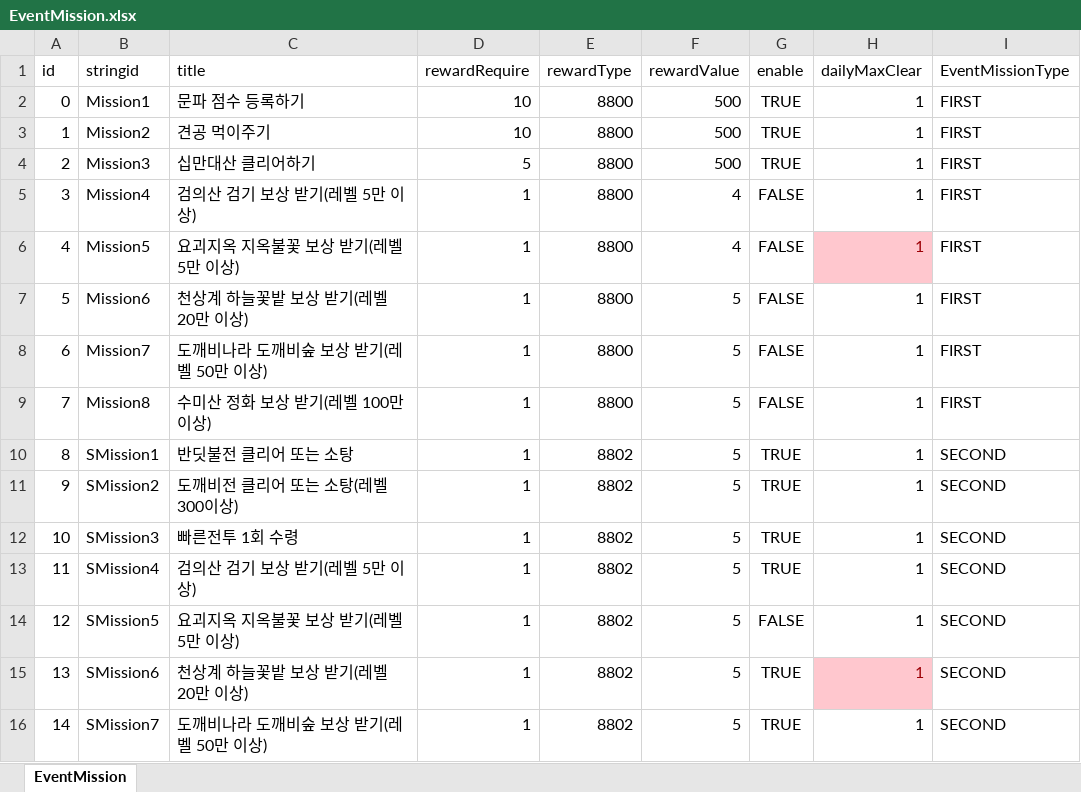
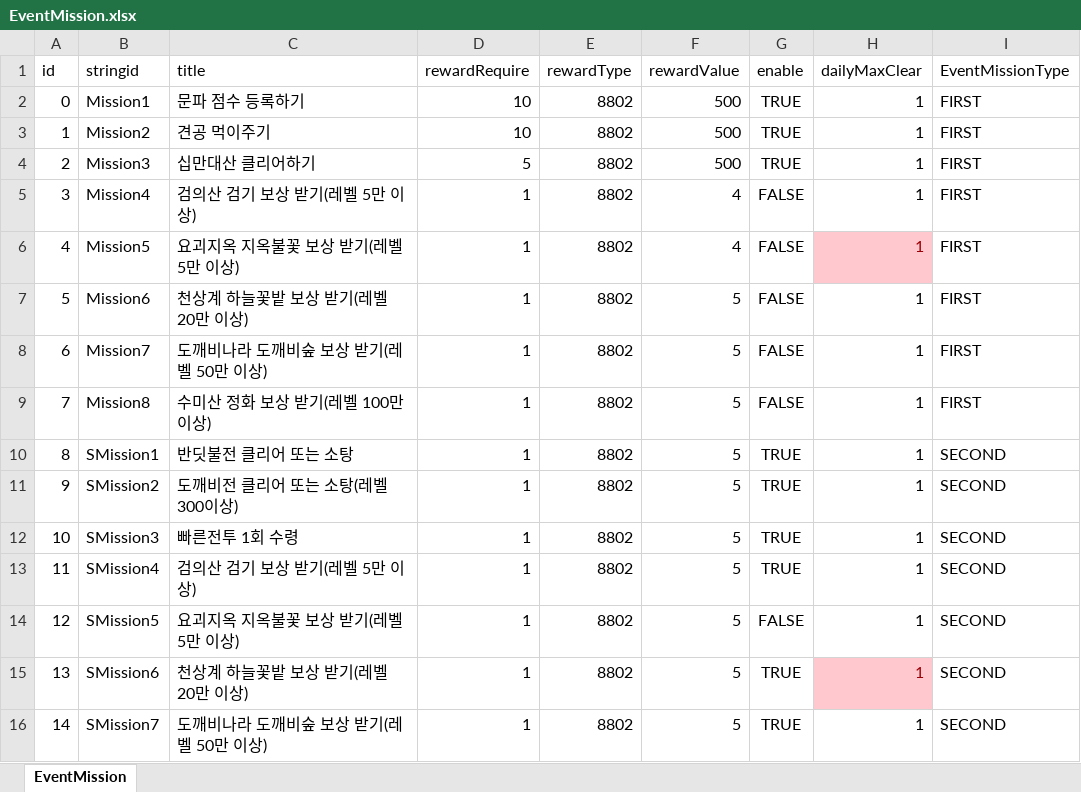
Before and after one commit to luckyzwei/Yosaki-1, an Excel workbook: Assets/06.Table/EventMission.xlsx, sheet EventMission, drawn as a sheet; only a part is shown; values as stored, in another font and other column widths than the file's, no borders; the diff names each change by its address in the sheet, - before the commit and + after, or states it on an @@ line.

```diff
--- a/Assets/06.Table/EventMission.xlsx (sheet EventMission)
+++ b/Assets/06.Table/EventMission.xlsx (sheet EventMission)
-E2:E9 (rewardType): 8800
+E2:E9 (rewardType): 8802
```
Also changed, not shown: Assets/06.Table/Costume.xlsx, Assets/06.Table/PetHome.xlsx, 5 other files.
